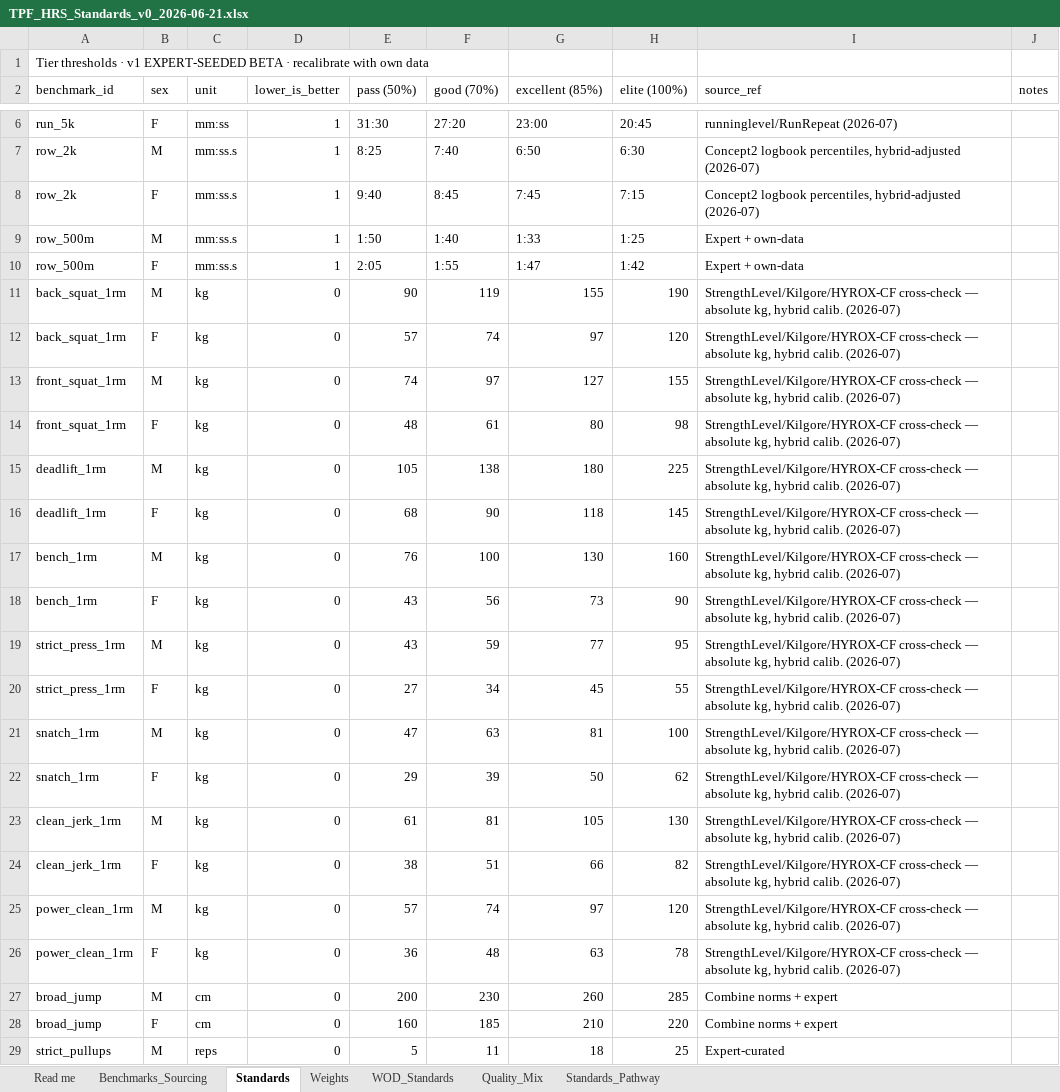
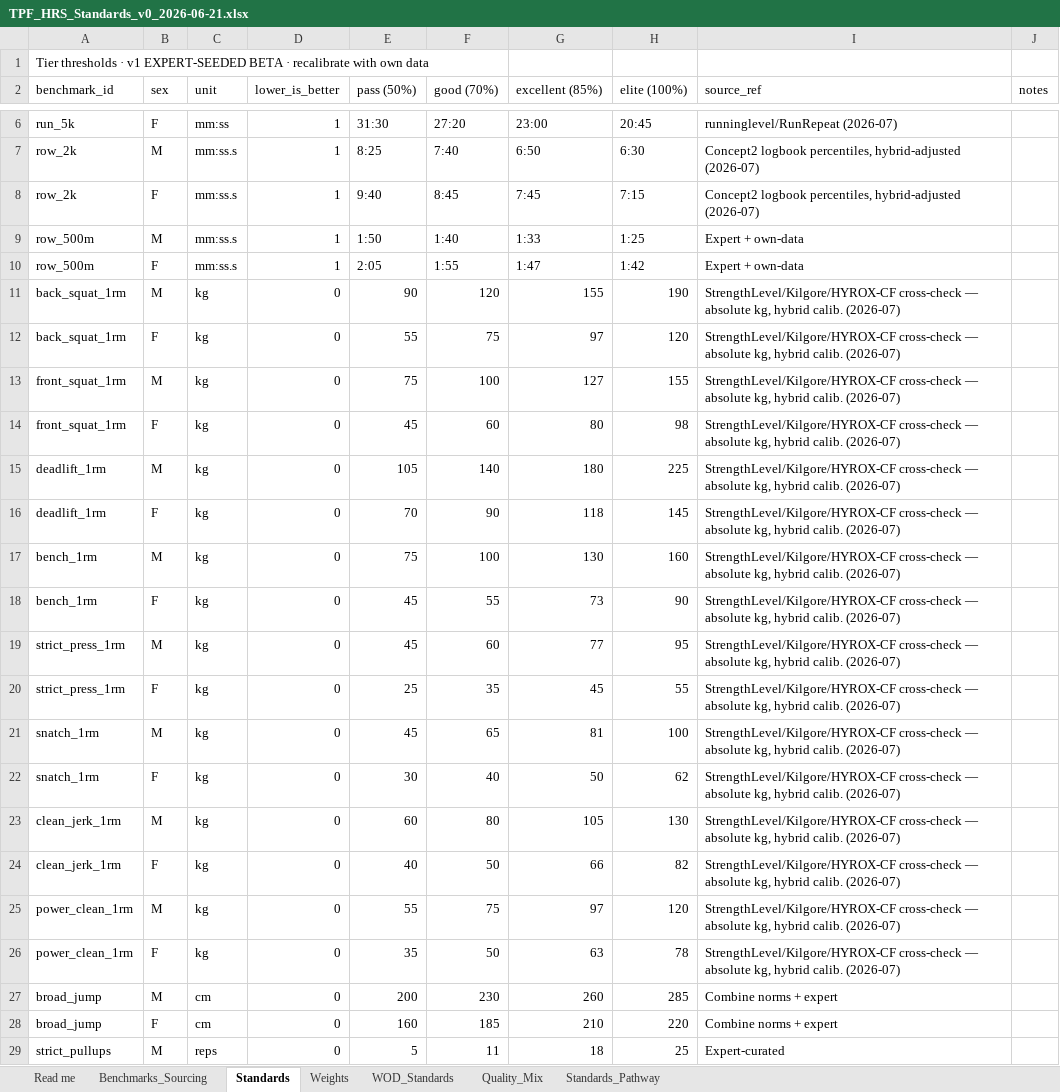
Before and after one commit to TGW7/TPFBenchmark, an Excel workbook: config/standards/TPF_HRS_Standards_v0_2026-06-21.xlsx, sheet Standards, drawn as a sheet; only a part is shown, gaps mark what is left out; values as stored, in another font and other column widths than the file's, no borders; the diff names each change by its address in the sheet, - before the commit and + after, or states it on an @@ line.

```diff
--- a/config/standards/TPF_HRS_Standards_v0_2026-06-21.xlsx (sheet Standards)
+++ b/config/standards/TPF_HRS_Standards_v0_2026-06-21.xlsx (sheet Standards)
-F11 (good (70%)): 119
+F11 (good (70%)): 120
-E12 (pass (50%)): 57
+E12 (pass (50%)): 55
-F12 (good (70%)): 74
+F12 (good (70%)): 75
-E13 (pass (50%)): 74
+E13 (pass (50%)): 75
-F13 (good (70%)): 97
+F13 (good (70%)): 100
-E14 (pass (50%)): 48
+E14 (pass (50%)): 45
-F14 (good (70%)): 61
+F14 (good (70%)): 60
-F15 (good (70%)): 138
+F15 (good (70%)): 140
-E16 (pass (50%)): 68
+E16 (pass (50%)): 70
-E17 (pass (50%)): 76
+E17 (pass (50%)): 75
-E18:E19 (pass (50%)): 43
+E18:E19 (pass (50%)): 45
-F18 (good (70%)): 56
+F18 (good (70%)): 55
-F19 (good (70%)): 59
+F19 (good (70%)): 60
-E20 (pass (50%)): 27
+E20 (pass (50%)): 25
-F20 (good (70%)): 34
+F20 (good (70%)): 35
-E21 (pass (50%)): 47
+E21 (pass (50%)): 45
-F21 (good (70%)): 63
+F21 (good (70%)): 65
-E22 (pass (50%)): 29
+E22 (pass (50%)): 30
-F22 (good (70%)): 39
+F22 (good (70%)): 40
-E23 (pass (50%)): 61
+E23 (pass (50%)): 60
-F23 (good (70%)): 81
+F23 (good (70%)): 80
-E24 (pass (50%)): 38
+E24 (pass (50%)): 40
-F24 (good (70%)): 51
+F24 (good (70%)): 50
-E25 (pass (50%)): 57
+E25 (pass (50%)): 55
-F25 (good (70%)): 74
+F25 (good (70%)): 75
-E26 (pass (50%)): 36
+E26 (pass (50%)): 35
-F26 (good (70%)): 48
+F26 (good (70%)): 50
```
Also changed, not shown: sheet Standards_Pathway, sheet Benchmarks_Sourcing, 3 other files.
